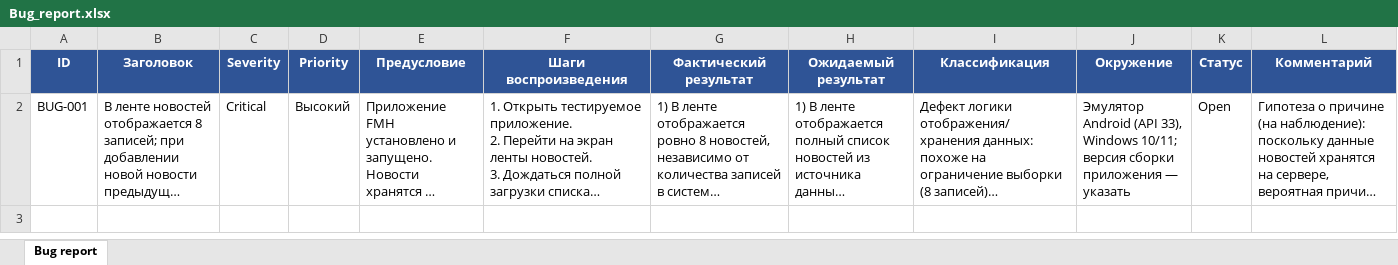
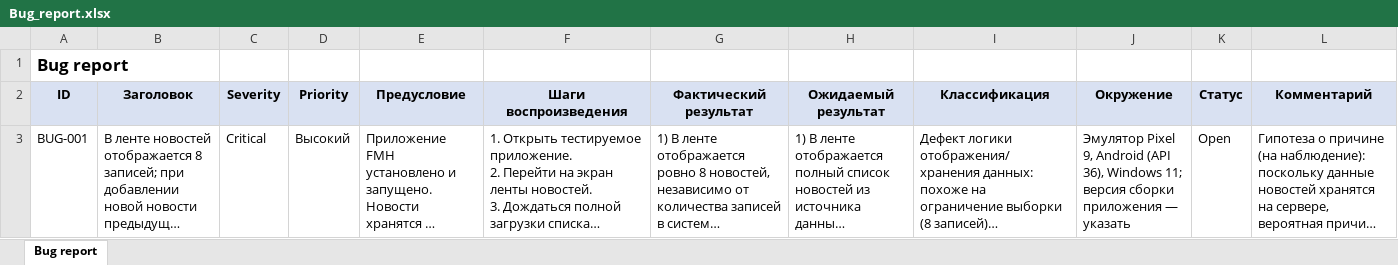
Before and after one commit to Nikrusk/diplom, an Excel workbook: Bug_report.xlsx, sheet Bug report, drawn as a sheet; long unchanged cells end in …; values as stored, in another font and other column widths than the file's, no borders; addresses are those after the commit; the diff names each change by its address in the sheet, - before the commit and + after, or states it on an @@ line.

```diff
--- a/Bug_report.xlsx (sheet Bug report)
+++ b/Bug_report.xlsx (sheet Bug report)
+row 1: Bug report
@@ A2:L2 fill: #2F5496 → #D9E1F2, text colour: #FFFFFF → black @@
-J3 (Окружение): Эмулятор Android (API 33), Windows 10/11; версия сборки…
+J3 (Окружение): Эмулятор Pixel 9, Android (API 36), Windows 11; версия сборки…
```
Also changed, not shown: 1 other file.
